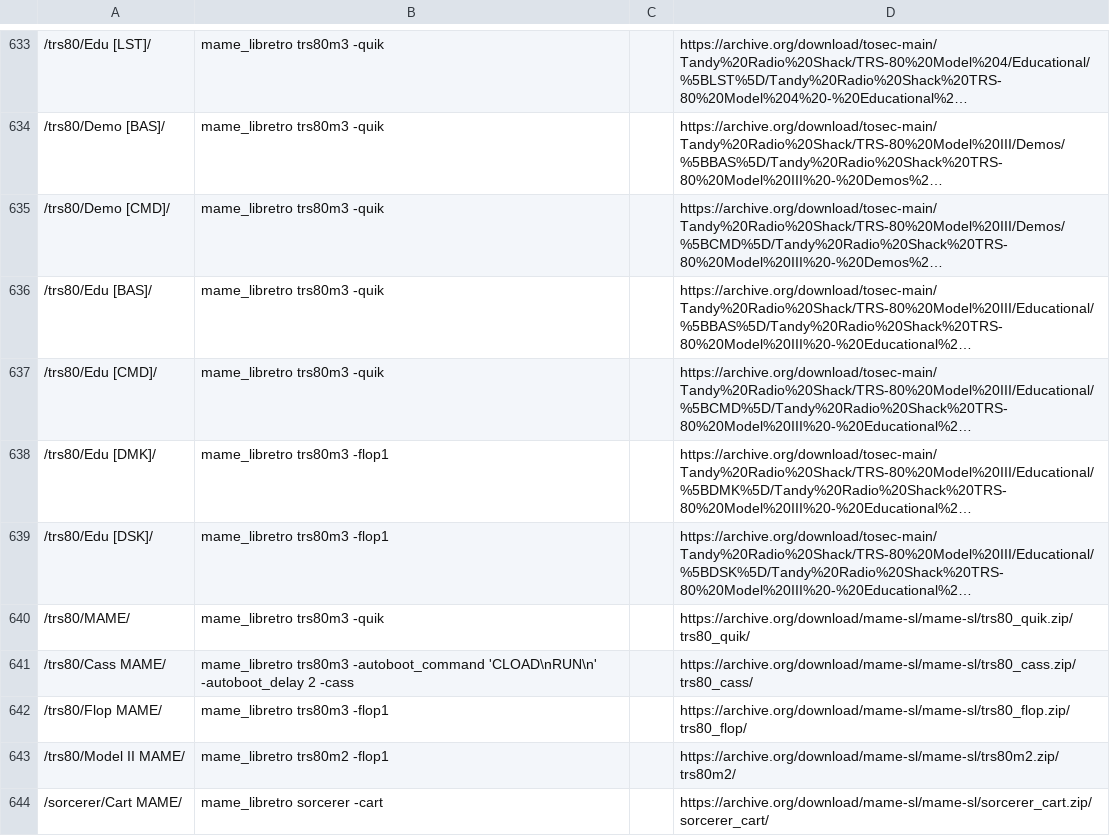
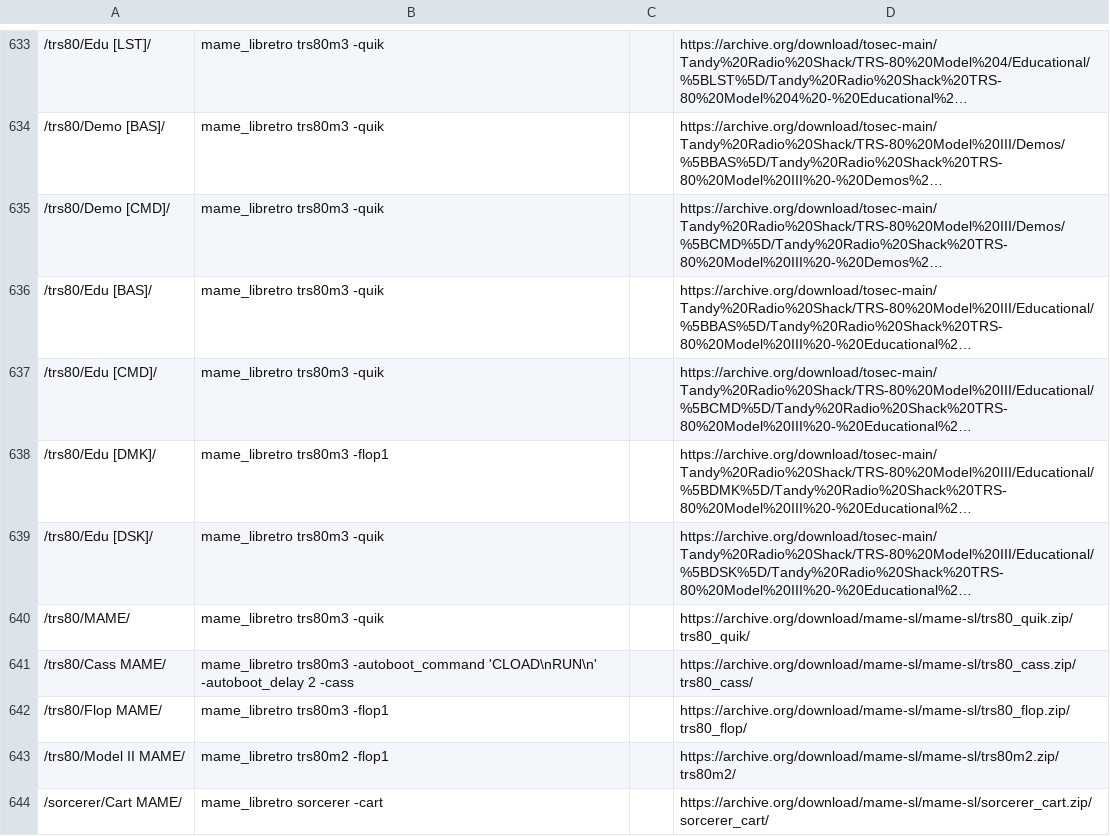
Before and after one commit to WizzardSK/wizzardsk.github.io, a TSV file: launch.tsv, drawn as a sheet; only a part is shown, gaps mark what is left out; long unchanged cells end in …; the diff names each change by its address in the sheet, - before the commit and + after, or states it on an @@ line.

```diff
--- a/launch.tsv
+++ b/launch.tsv
-B639: mame_libretro trs80m3 -flop1
+B639: mame_libretro trs80m3 -quik
```
Also changed, not shown: 6 other files.
